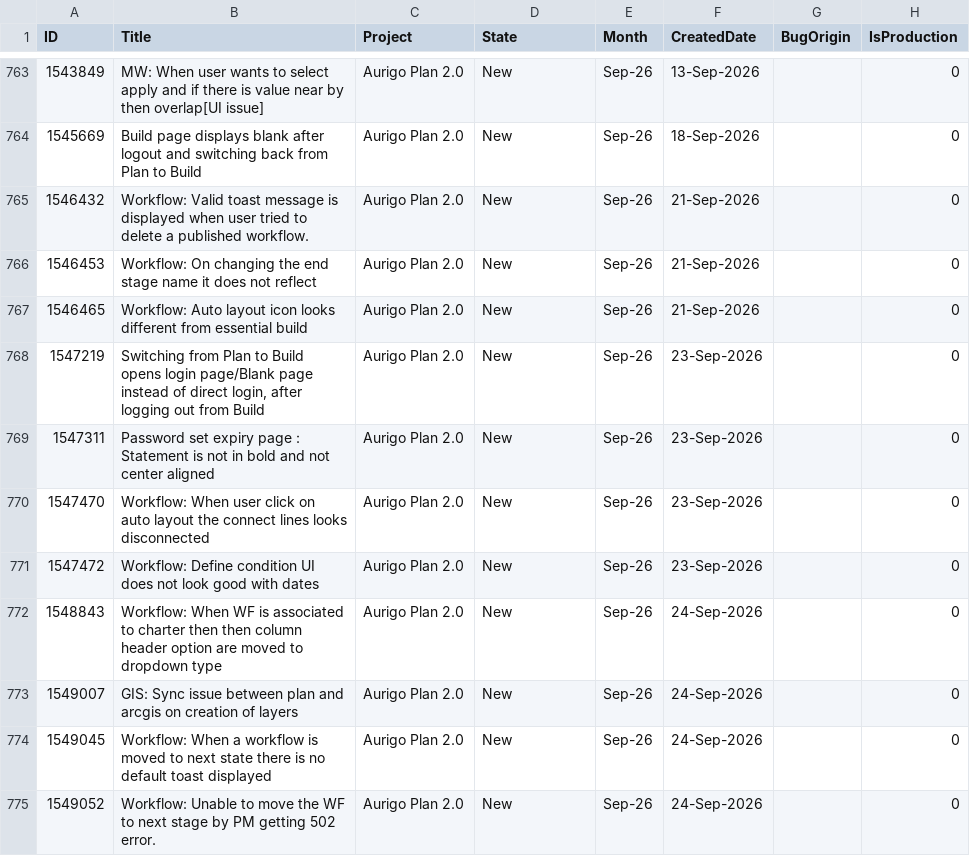
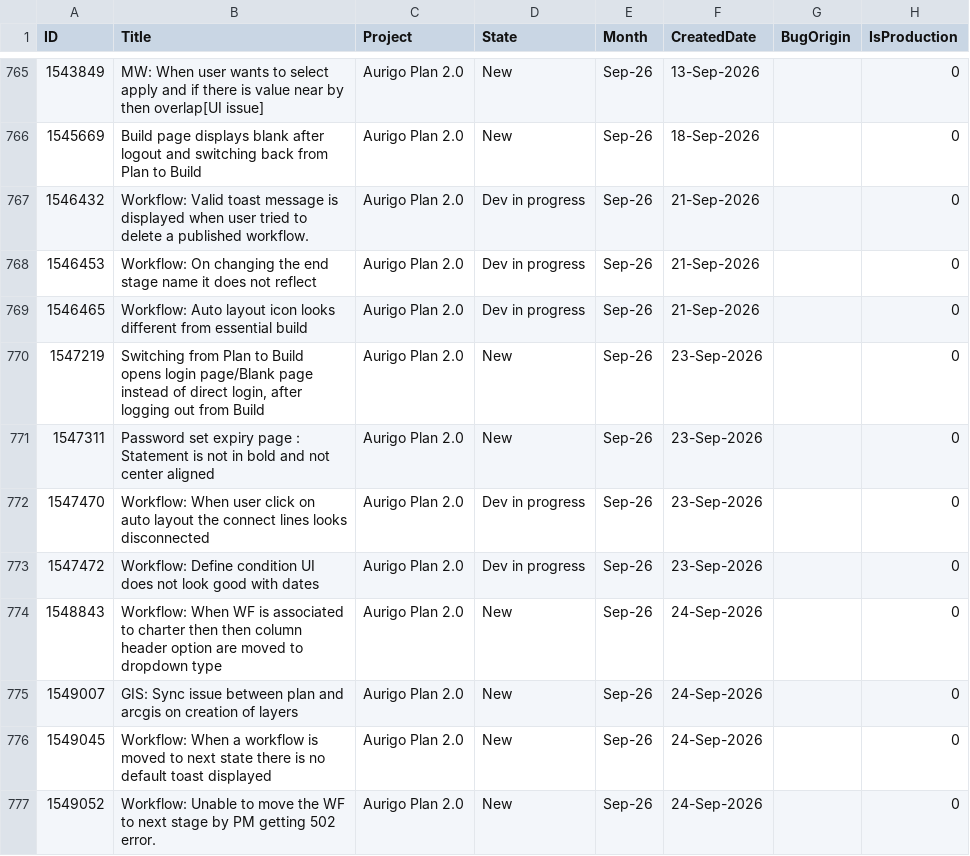
Before and after one commit to manishwali/Experiment, a CSV file: KPI_Bugs.csv, drawn as a sheet; only a part is shown, gaps mark what is left out; the diff covers the shown part only.

```diff
--- a/KPI_Bugs.csv
+++ b/KPI_Bugs.csv
@@ -764,9 +766,9 @@
 "1545669","Build page displays blank after logout and switching back from Plan to Build","Aurigo Plan 2.0","New","Sep-26","18-Sep-2026","","0"
-"1546432","Workflow: Valid toast message is displayed when user tried to delete a published workflow.","Aurigo Plan 2.0","New","Sep-26","21-Sep-2026","","0"
-"1546453","Workflow: On changing the end stage name it does not reflect","Aurigo Plan 2.0","New","Sep-26","21-Sep-2026","","0"
-"1546465","Workflow: Auto layout icon looks different from essential build","Aurigo Plan 2.0","New","Sep-26","21-Sep-2026","","0"
+"1546432","Workflow: Valid toast message is displayed when user tried to delete a published workflow.","Aurigo Plan 2.0","Dev in progress","Sep-26","21-Sep-2026","","0"
+"1546453","Workflow: On changing the end stage name it does not reflect","Aurigo Plan 2.0","Dev in progress","Sep-26","21-Sep-2026","","0"
+"1546465","Workflow: Auto layout icon looks different from essential build","Aurigo Plan 2.0","Dev in progress","Sep-26","21-Sep-2026","","0"
 "1547219","Switching from Plan to Build opens login page/Blank page instead of direct login, after logging out from Build","Aurigo Plan 2.0","New","Sep-26","23-Sep-2026","","0"
 "1547311","Password set expiry page : Statement is not in bold and not center aligned","Aurigo Plan 2.0","New","Sep-26","23-Sep-2026","","0"
-"1547470","Workflow: When user click on auto layout the connect lines looks disconnected","Aurigo Plan 2.0","New","Sep-26","23-Sep-2026","","0"
-"1547472","Workflow: Define condition UI does not look good with dates","Aurigo Plan 2.0","New","Sep-26","23-Sep-2026","","0"
+"1547470","Workflow: When user click on auto layout the connect lines looks disconnected","Aurigo Plan 2.0","Dev in progress","Sep-26","23-Sep-2026","","0"
+"1547472","Workflow: Define condition UI does not look good with dates","Aurigo Plan 2.0","Dev in progress","Sep-26","23-Sep-2026","","0"
 "1548843","Workflow: When WF is associated to charter then then column header option are moved to dropdown type","Aurigo Plan 2.0","New","Sep-26","24-Sep-2026","","0"
```
Also changed, not shown: 6 added rows, 2 removed rows and 14 edited cells elsewhere in this file.
